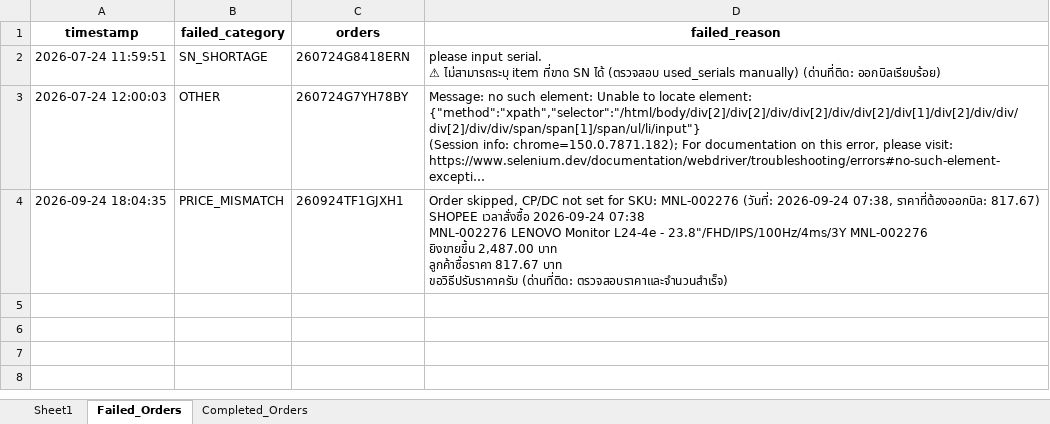
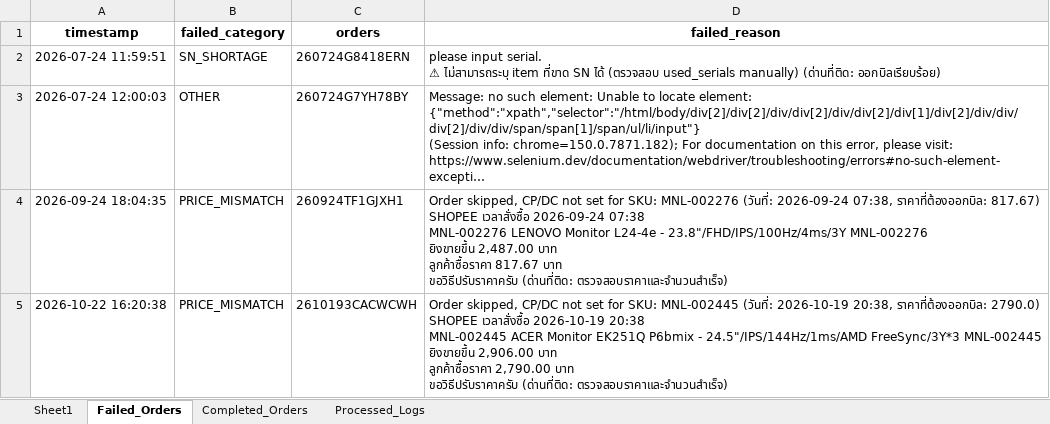
Before and after one commit to iHaveNoKnowledge/Python, an Excel workbook: projects/auto_page/autopageMKII/tables/Accel_mode_test.xlsx, sheet Failed_Orders, drawn as a sheet; long unchanged cells end in …; values as stored, in another font and other column widths than the file's, no borders; ↵ is a line break in a cell; the diff names each change by its address in the sheet, - before the commit and + after, or states it on an @@ line.

```diff
--- a/projects/auto_page/autopageMKII/tables/Accel_mode_test.xlsx (sheet Failed_Orders)
+++ b/projects/auto_page/autopageMKII/tables/Accel_mode_test.xlsx (sheet Failed_Orders)
+sheet tab: Processed_Logs
+row 5: 2026-10-22 16:20:38 | PRICE_MISMATCH | 2610193CACWCWH | Order skipped, CP/DC not set for SKU: MNL-002445 (วันที่: 2026-10-19 20:38, ราคาที่ต้องออกบิล: 2790.0) ↵ SHOPEE เวลาสั่งซื้อ 2026-10-19 20:38 ↵ MNL-002445 ACER Monitor EK251Q P6bmix - 24.5"/IPS/144Hz/1ms/AMD FreeSync/3Y*3 MNL-002445 ↵ ยิงขายขึ้น 2,906.00 บาท ↵ ลูกค้าซื้อราคา 2,790.00 บาท ↵ ขอวิธีปรับราคาครับ (ด่านที่ติด: ตรวจสอบราคาและจำนวนสำเร็จ)
```
Also changed, not shown: sheet Sheet1, sheet Completed_Orders, projects/auto_page/autopageMKII/tables/cp_data.xlsx.
